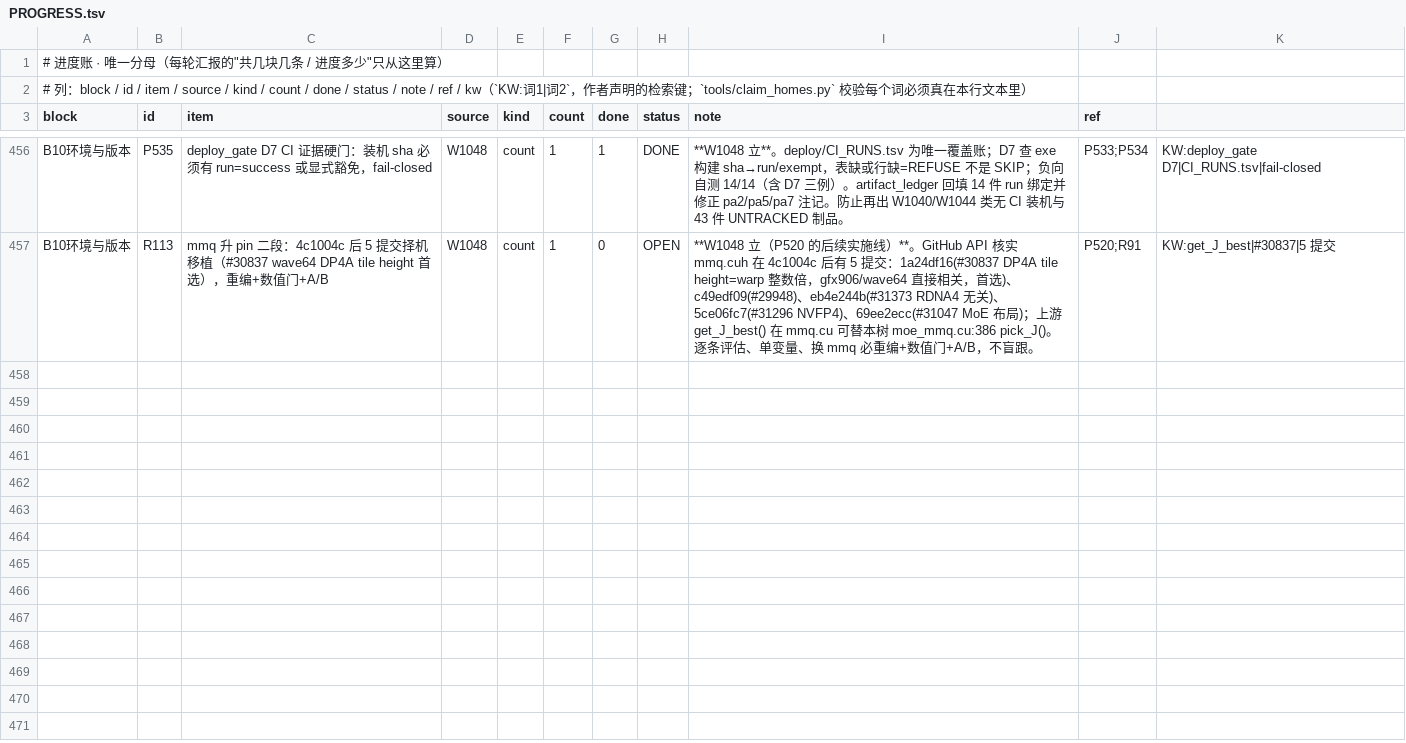
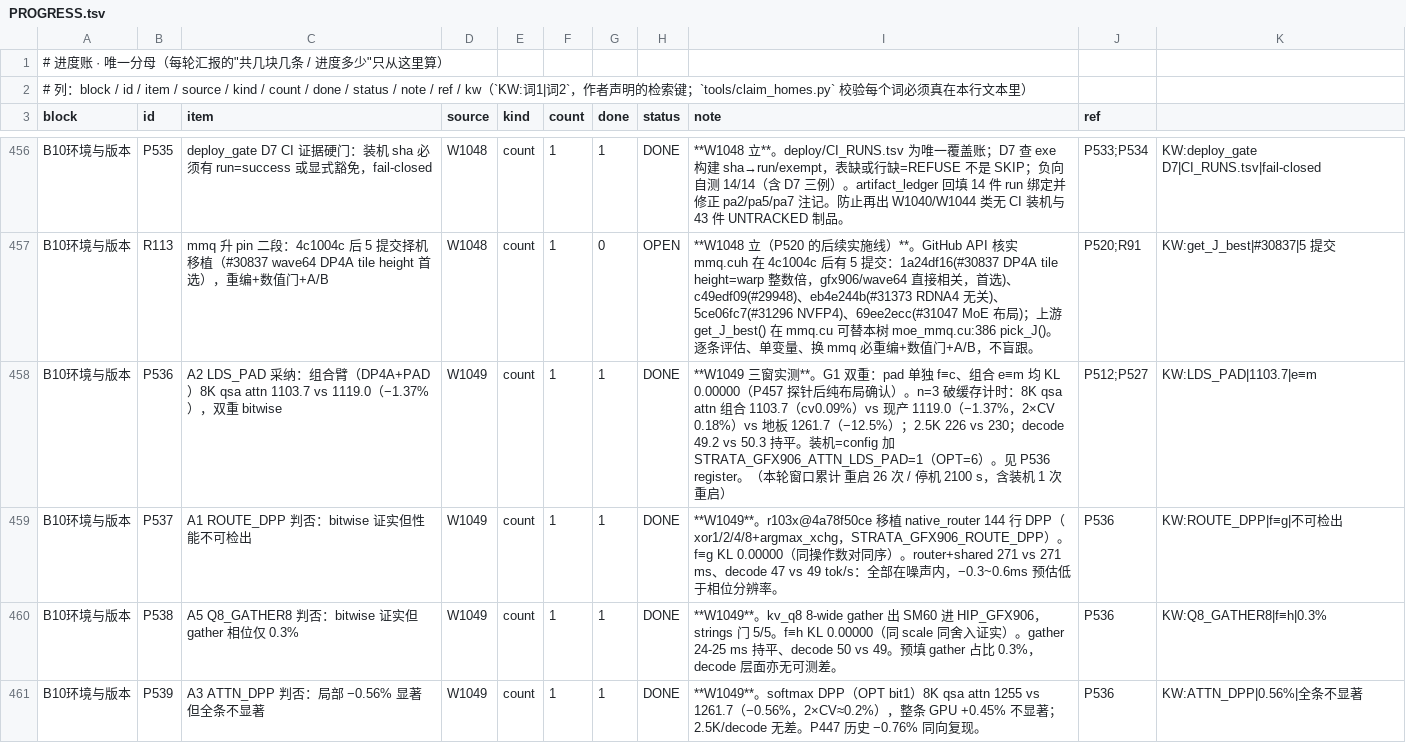
Before and after one commit to phoenixclyde/Strata, a TSV file: ci/workbuddy/deploy/PROGRESS.tsv, drawn as a sheet; only a part is shown, gaps mark what is left out; the diff covers the shown part only; the diff names each change by its address in the sheet, - before the commit and + after, or states it on an @@ line.

```diff
--- a/ci/workbuddy/deploy/PROGRESS.tsv
+++ b/ci/workbuddy/deploy/PROGRESS.tsv
+row 458: B10环境与版本 | P536 | A2 LDS_PAD 采纳：组合臂（DP4A+PAD）8K qsa attn 1103.7 vs 1119.0（−1.37%），双重 bitwise | W1049 | count | 1 | 1 | DONE | **W1049 三窗实测**。G1 双重：pad 单独 f≡c、组合 e≡m 均 KL 0.00000（P457 探针后纯布局确认）。n=3 破缓存计时：8K qsa attn 组合 1103.7（cv0.09%）vs 现产 1119.0（−1.37%，2×CV 0.18%）vs 地板 1261.7（−12.5%）；2.5K 226 vs 230；decode 49.2 vs 50.3 持平。装机=config 加 STRATA_GFX906_ATTN_LDS_PAD=1（OPT=6）。见 P536 register。（本轮窗口累计 重启 26 次 / 停机 2100 s，含装机 1 次重启） | P512;P527 | KW:LDS_PAD|1103.7|e≡m
+row 459: B10环境与版本 | P537 | A1 ROUTE_DPP 判否：bitwise 证实但性能不可检出 | W1049 | count | 1 | 1 | DONE | **W1049**。r103x@4a78f50ce 移植 native_router 144 行 DPP（xor1/2/4/8+argmax_xchg，STRATA_GFX906_ROUTE_DPP）。f≡g KL 0.00000（同操作数对同序）。router+shared 271 vs 271 ms、decode 47 vs 49 tok/s：全部在噪声内，−0.3~0.6ms 预估低于相位分辨率。 | P536 | KW:ROUTE_DPP|f≡g|不可检出
+row 460: B10环境与版本 | P538 | A5 Q8_GATHER8 判否：bitwise 证实但 gather 相位仅 0.3% | W1049 | count | 1 | 1 | DONE | **W1049**。kv_q8 8-wide gather 出 SM60 进 HIP_GFX906，strings 门 5/5。f≡h KL 0.00000（同 scale 同舍入证实）。gather 24-25 ms 持平、decode 50 vs 49。预填 gather 占比 0.3%，decode 层面亦无可测差。 | P536 | KW:Q8_GATHER8|f≡h|0.3%
+row 461: B10环境与版本 | P539 | A3 ATTN_DPP 判否：局部 −0.56% 显著但全条不显著 | W1049 | count | 1 | 1 | DONE | **W1049**。softmax DPP（OPT bit1）8K qsa attn 1255 vs 1261.7（−0.56%，2×CV≈0.2%），整条 GPU +0.45% 不显著；2.5K/decode 无差。P447 历史 −0.76% 同向复现。 | P536 | KW:ATTN_DPP|0.56%|全条不显著
```
Also changed, not shown: 4 added rows and 7 edited cells elsewhere in this file, ci/workbuddy/deploy/params/PARAM_REGISTER.tsv, 14 other files.
